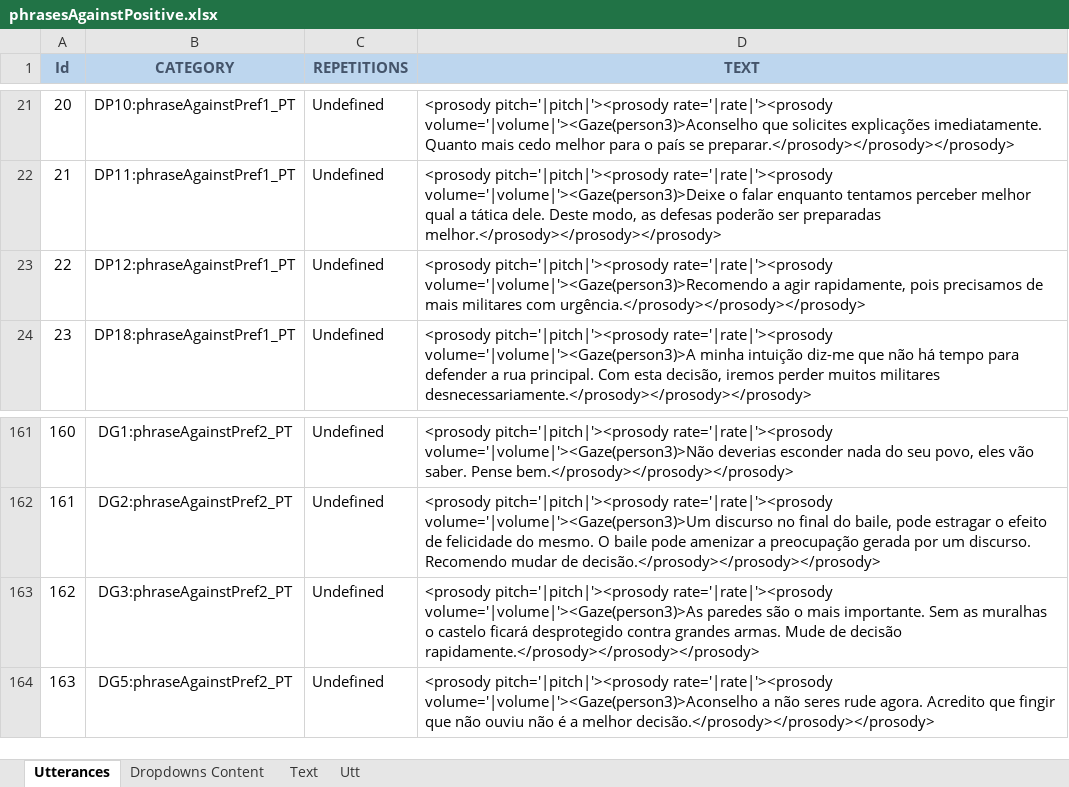
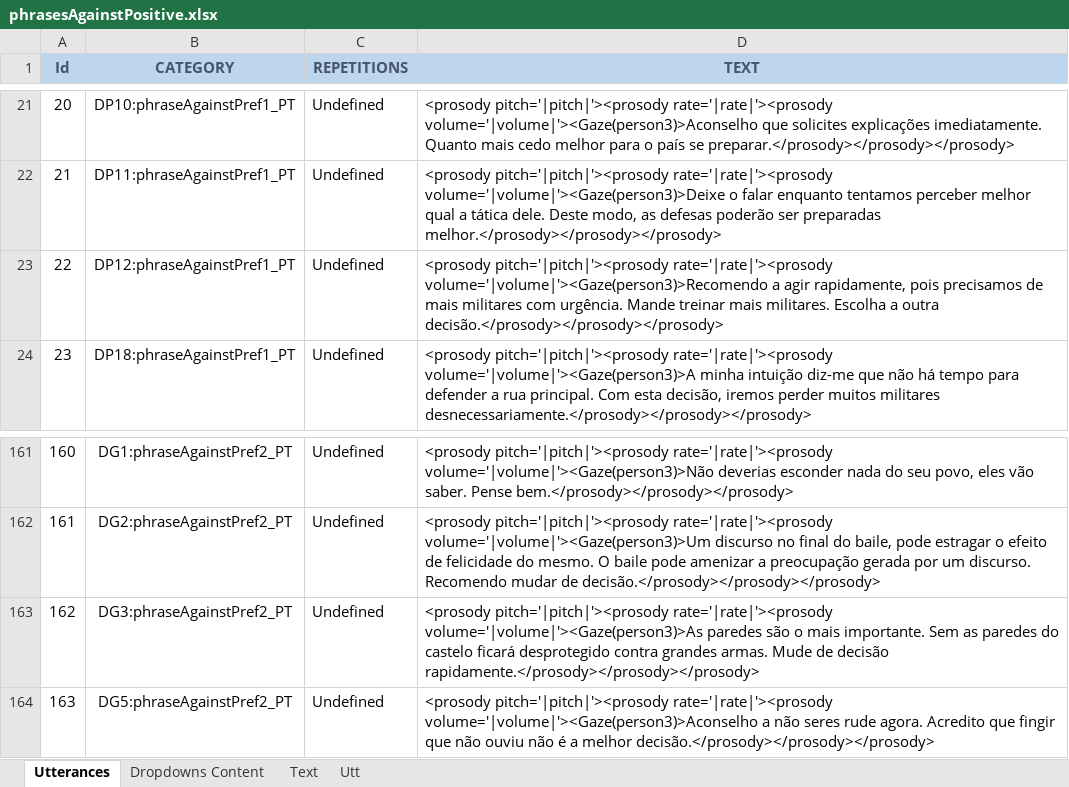
Before and after one commit to MariaJoseF/Storytelling_SR, an Excel workbook: SOP/Utterances/phrasesAgainstPositive.xlsx, sheet Utterances, drawn as a sheet; only a part is shown, gaps mark what is left out; values as stored, in another font and other column widths than the file's, no borders; table styles not drawn; the diff names each change by its address in the sheet, - before the commit and + after, or states it on an @@ line.

```diff
--- a/SOP/Utterances/phrasesAgainstPositive.xlsx (sheet Utterances)
+++ b/SOP/Utterances/phrasesAgainstPositive.xlsx (sheet Utterances)
-D23 (TEXT): …militares com urgência.</prosody></prosody></prosody>
+D23 (TEXT): …militares com urgência. Mande treinar mais militares. Escolha a outra decisão.</prosody></prosody></prosody>
-D163 (TEXT): …Sem as muralhas o castelo ficará…
+D163 (TEXT): …Sem as paredes do castelo ficará…
```
Also changed, not shown: sheet Text, 1 other file.
